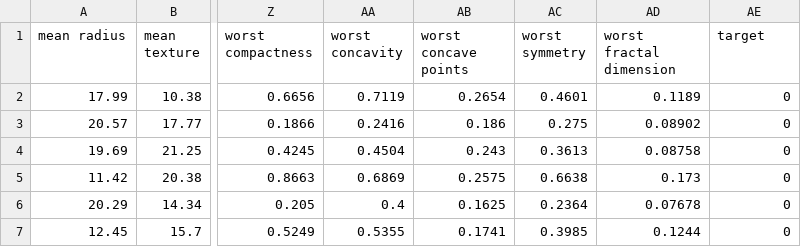
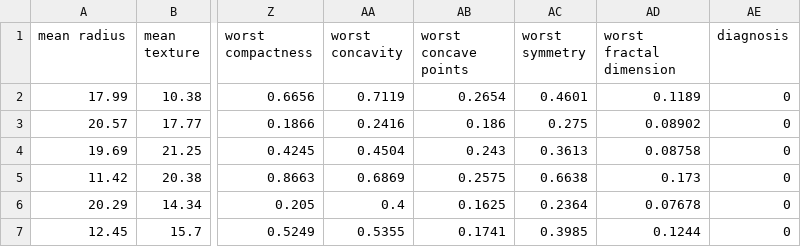
Before and after one commit to eduardoleon9010/anal-tica_de_datos_mediante_inteligencia_artificial, a CSV file: dataset/breast_cancer.csv, drawn as a sheet; only a part is shown, gaps mark what is left out; the diff names each change by its address in the sheet, - before the commit and + after, or states it on an @@ line.

Commit message:
Add files via upload

```diff
--- a/dataset/breast_cancer.csv
+++ b/dataset/breast_cancer.csv
-AE1: target
+AE1: diagnosis
```
